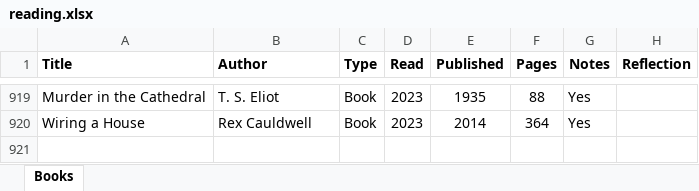
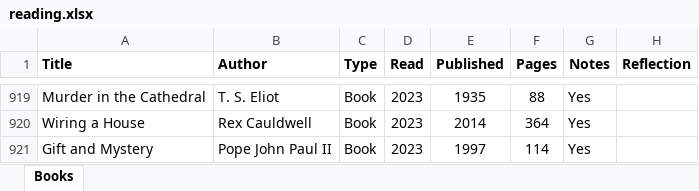
Before and after one commit to mkudija/mkudija.github.io, an Excel workbook: reading/reading.xlsx, sheet Books, drawn as a sheet; only a part is shown, gaps mark what is left out; values as stored, in another font and other column widths than the file's, no borders; conditional formats not drawn; the diff names each change by its address in the sheet, - before the commit and + after, or states it on an @@ line.

```diff
--- a/reading/reading.xlsx (sheet Books)
+++ b/reading/reading.xlsx (sheet Books)
+row 921: Gift and Mystery | Pope John Paul II | Book | 2023 | 1997 | 114 | Yes
```
Also changed, not shown: 9 other files.
